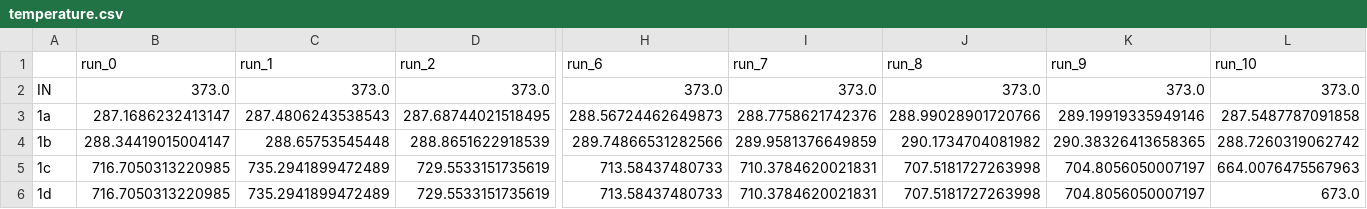
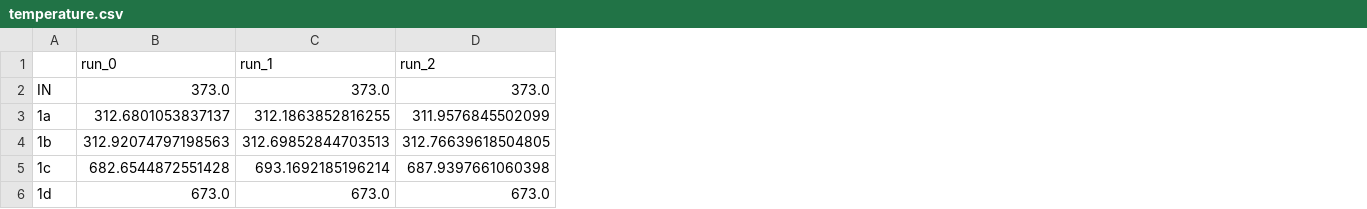
Before and after one commit to aspire-e2nh3/ammonia-plant, a CSV file: outputs/temperature.csv, drawn as a sheet; only a part is shown, gaps mark what is left out; the diff covers the shown part only; the diff names each change by its address in the sheet, - before the commit and + after, or states it on an @@ line.

```diff
--- a/outputs/temperature.csv
+++ b/outputs/temperature.csv
-column H (run_6), rows 2-6: 373.0 | 288.56724462649873 | 289.74866531282566 | 713.58437480733 | 713.58437480733
-column I (run_7), rows 2-6: 373.0 | 288.7758621742376 | 289.9581376649859 | 710.3784620021831 | 710.3784620021831
-column J (run_8), rows 2-6: 373.0 | 288.99028901720766 | 290.1734704081982 | 707.5181727263998 | 707.5181727263998
-column K (run_9), rows 2-6: 373.0 | 289.19919335949146 | 290.38326413658365 | 704.8056050007197 | 704.8056050007197
-column L (run_10), rows 2-6: 373.0 | 287.5487787091858 | 288.7260319062742 | 664.0076475567963 | 673.0
-B3 (run_0): 287.1686232413147
+B3 (run_0): 312.6801053837137
-C3 (run_1): 287.4806243538543
+C3 (run_1): 312.1863852816255
-D3 (run_2): 287.68744021518495
+D3 (run_2): 311.9576845502099
-B4 (run_0): 288.34419015004147
+B4 (run_0): 312.92074797198563
-C4 (run_1): 288.65753545448
+C4 (run_1): 312.69852844703513
-D4 (run_2): 288.8651622918539
+D4 (run_2): 312.76639618504805
-B5 (run_0): 716.7050313220985
+B5 (run_0): 682.6544872551428
-C5 (run_1): 735.2941899472489
+C5 (run_1): 693.1692185196214
-D5 (run_2): 729.5533151735619
+D5 (run_2): 687.9397661060398
-B6 (run_0): 716.7050313220985
+B6 (run_0): 673.0
-C6 (run_1): 735.2941899472489
+C6 (run_1): 673.0
-D6 (run_2): 729.5533151735619
+D6 (run_2): 673.0
```
Also changed, not shown: 39 edited cells elsewhere in this file, 4 other files.
